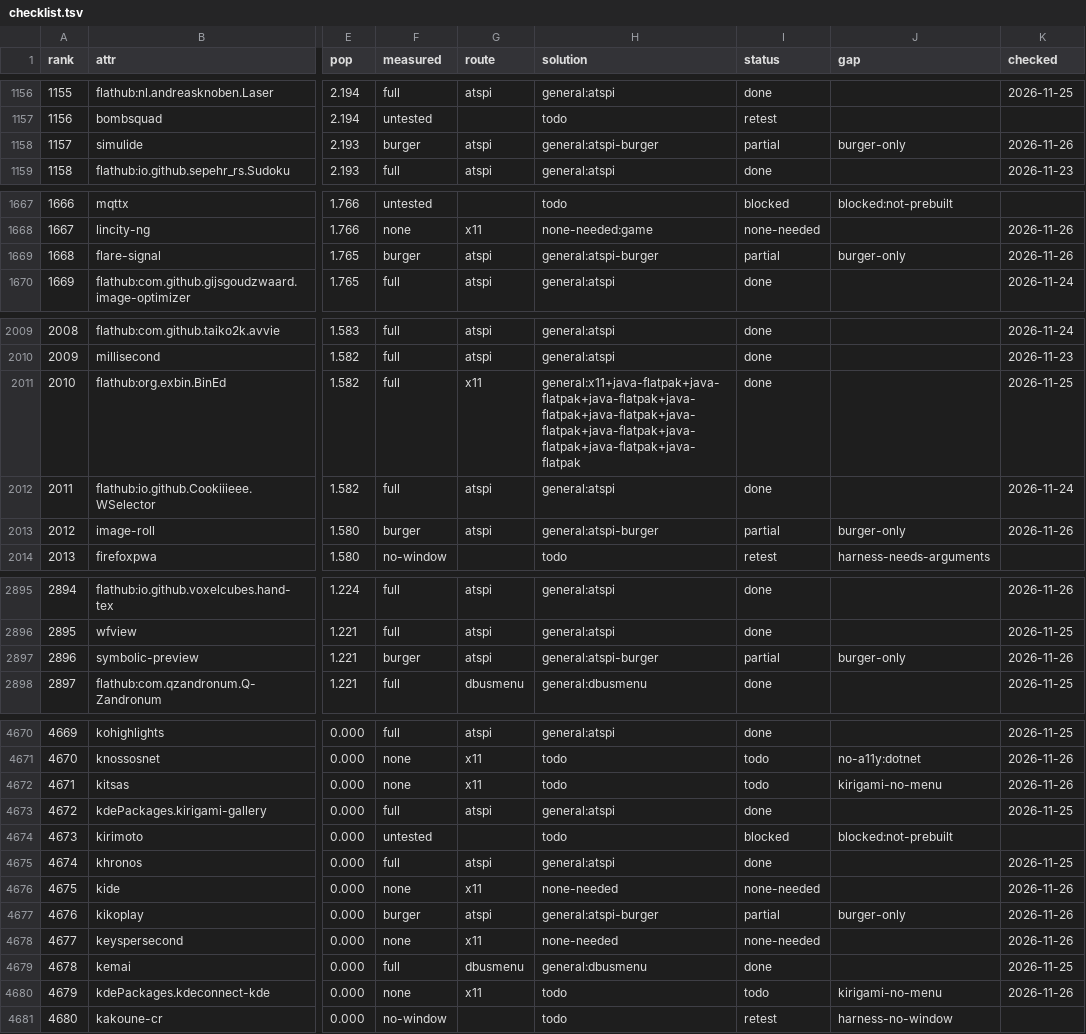
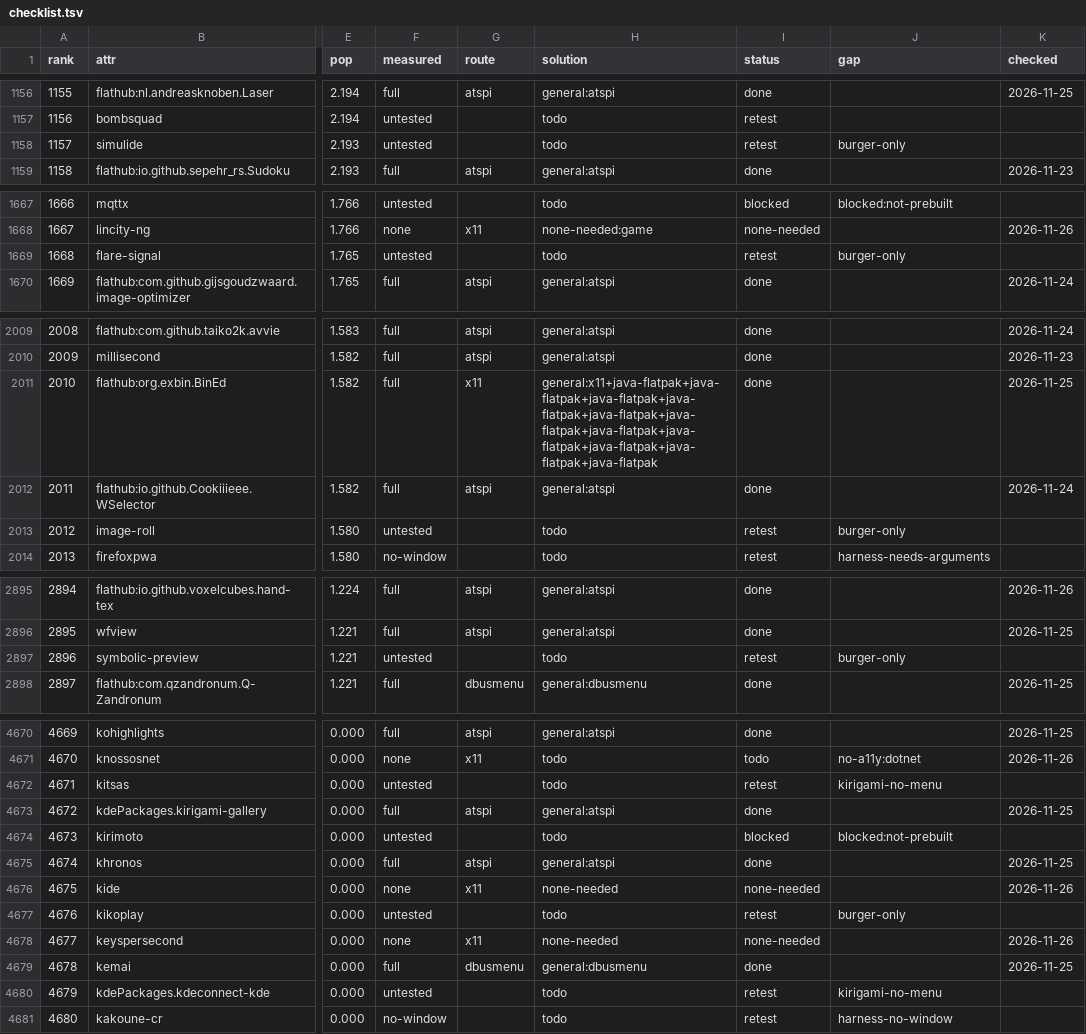
Before and after one commit to benwbooth/hearth, a TSV file: menu-survey/checklist.tsv, drawn as a sheet; only a part is shown, gaps mark what is left out; the diff covers the shown part only; the diff names each change by its address in the sheet, - before the commit and + after, or states it on an @@ line.

```diff
--- a/menu-survey/checklist.tsv
+++ b/menu-survey/checklist.tsv
-F1158 (measured): burger
+F1158 (measured): untested
-G1158 (route): atspi
+G1158 (route): (empty)
-H1158 (solution): general:atspi-burger
+H1158 (solution): todo
-I1158 (status): partial
+I1158 (status): retest
-K1158 (checked): 2026-11-26
+K1158 (checked): (empty)
-F1669 (measured): burger
+F1669 (measured): untested
-G1669 (route): atspi
+G1669 (route): (empty)
-H1669 (solution): general:atspi-burger
+H1669 (solution): todo
-I1669 (status): partial
+I1669 (status): retest
-K1669 (checked): 2026-11-26
+K1669 (checked): (empty)
-H2011 (solution): general:x11+java-flatpak+java-flatpak+java-flatpak+java-flatpak+java-flatpak+java-flatpak+java-flatpak+java-flatpak+java-flatpak+java-flatpak
+H2011 (solution): general:x11+java-flatpak+java-flatpak+java-flatpak+java-flatpak+java-flatpak+java-flatpak+java-flatpak+java-flatpak+java-flatpak+java-flatpak+java-flatpak
-F2013 (measured): burger
+F2013 (measured): untested
-G2013 (route): atspi
+G2013 (route): (empty)
-H2013 (solution): general:atspi-burger
+H2013 (solution): todo
-I2013 (status): partial
+I2013 (status): retest
-K2013 (checked): 2026-11-26
+K2013 (checked): (empty)
-F2897 (measured): burger
+F2897 (measured): untested
-G2897 (route): atspi
+G2897 (route): (empty)
-H2897 (solution): general:atspi-burger
+H2897 (solution): todo
-I2897 (status): partial
+I2897 (status): retest
-K2897 (checked): 2026-11-26
+K2897 (checked): (empty)
-F4672 (measured): none
+F4672 (measured): untested
-G4672 (route): x11
+G4672 (route): (empty)
-I4672 (status): todo
+I4672 (status): retest
-K4672 (checked): 2026-11-26
+K4672 (checked): (empty)
-F4677 (measured): burger
+F4677 (measured): untested
-G4677 (route): atspi
+G4677 (route): (empty)
-H4677 (solution): general:atspi-burger
+H4677 (solution): todo
-I4677 (status): partial
+I4677 (status): retest
-K4677 (checked): 2026-11-26
+K4677 (checked): (empty)
-F4680 (measured): none
+F4680 (measured): untested
-G4680 (route): x11
+G4680 (route): (empty)
-I4680 (status): todo
+I4680 (status): retest
-K4680 (checked): 2026-11-26
+K4680 (checked): (empty)
```
Also changed, not shown: 157 edited cells elsewhere in this file, menu-survey/data/results.tsv, 1 other file.
